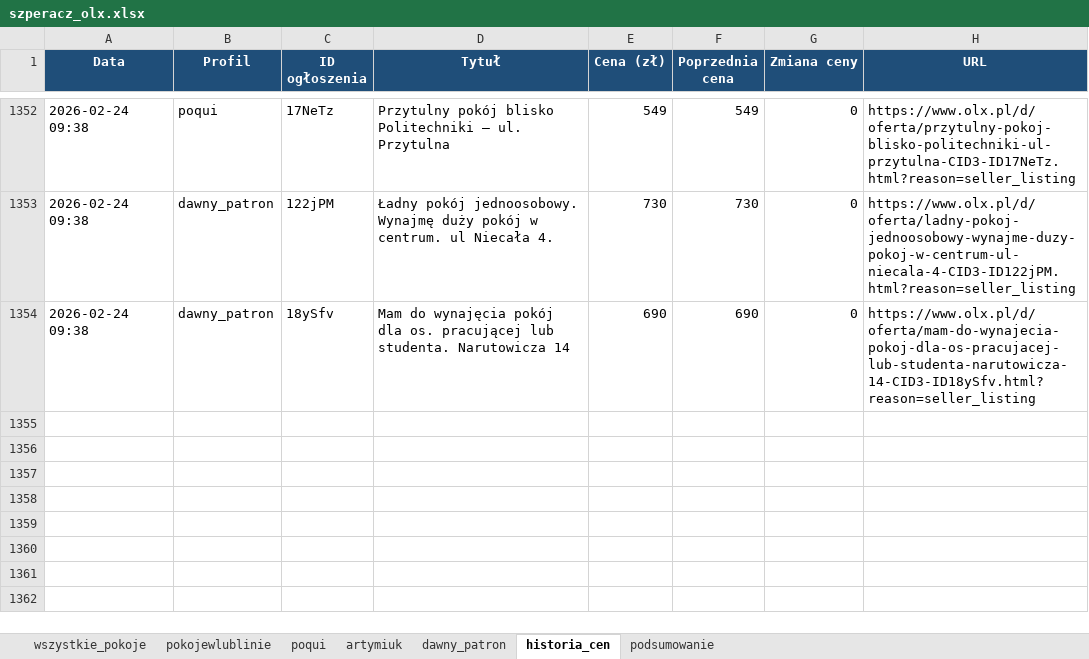
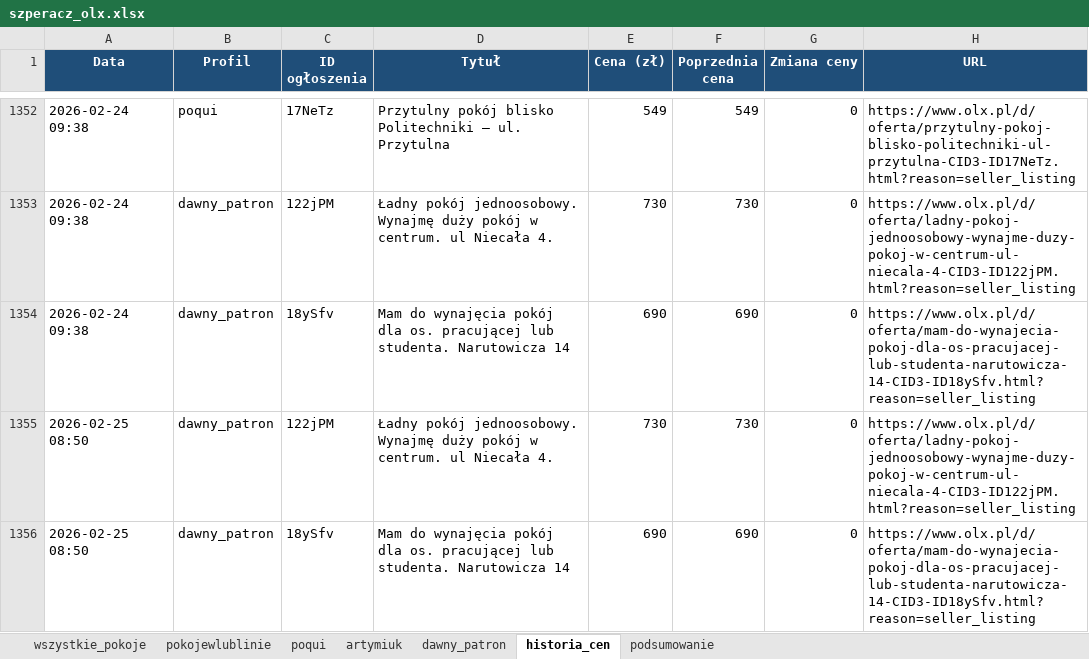
Before and after one commit to Bonaventura-EW/SZPERACZ, an Excel workbook: data/szperacz_olx.xlsx, sheet historia_cen, drawn as a sheet; only a part is shown, gaps mark what is left out; values as stored, in another font and other column widths than the file's, no borders; the diff names each change by its address in the sheet, - before the commit and + after, or states it on an @@ line.

```diff
--- a/data/szperacz_olx.xlsx (sheet historia_cen)
+++ b/data/szperacz_olx.xlsx (sheet historia_cen)
+row 1355: 2026-02-25 08:50 | dawny_patron | 122jPM | Ładny pokój jednoosobowy. Wynajmę duży pokój w centrum. ul Niecała 4. | 730 | 730 | 0 | https://www.olx.pl/d/oferta/ladny-pokoj-jednoosobowy-wynajme-duzy-pokoj-w-centrum-ul-niecala-4-CID3-ID122jPM.html?reason=seller_listing
+row 1356: 2026-02-25 08:50 | dawny_patron | 18ySfv | Mam do wynajęcia pokój dla os. pracującej lub studenta. Narutowicza 14 | 690 | 690 | 0 | https://www.olx.pl/d/oferta/mam-do-wynajecia-pokoj-dla-os-pracujacej-lub-studenta-narutowicza-14-CID3-ID18ySfv.html?reason=seller_listing
```
Also changed, not shown: sheet dawny_patron, sheet podsumowanie, sheet artymiuk, sheet pokojewlublinie, sheet poqui, sheet wszystkie_pokoje, 1 other file.
